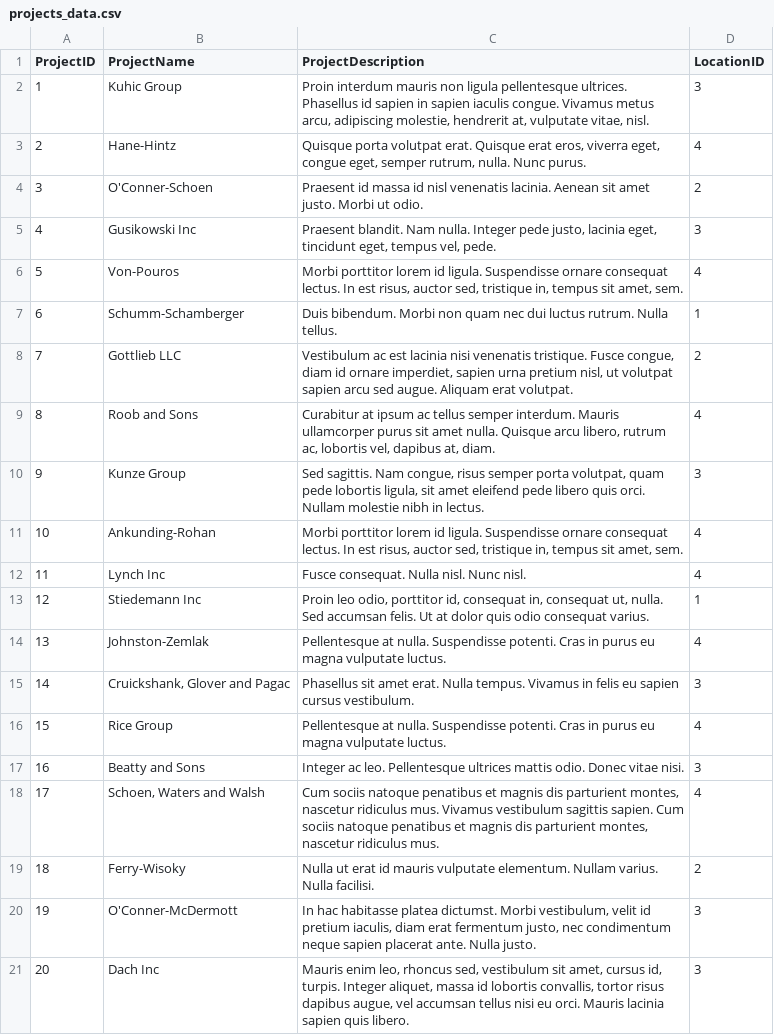
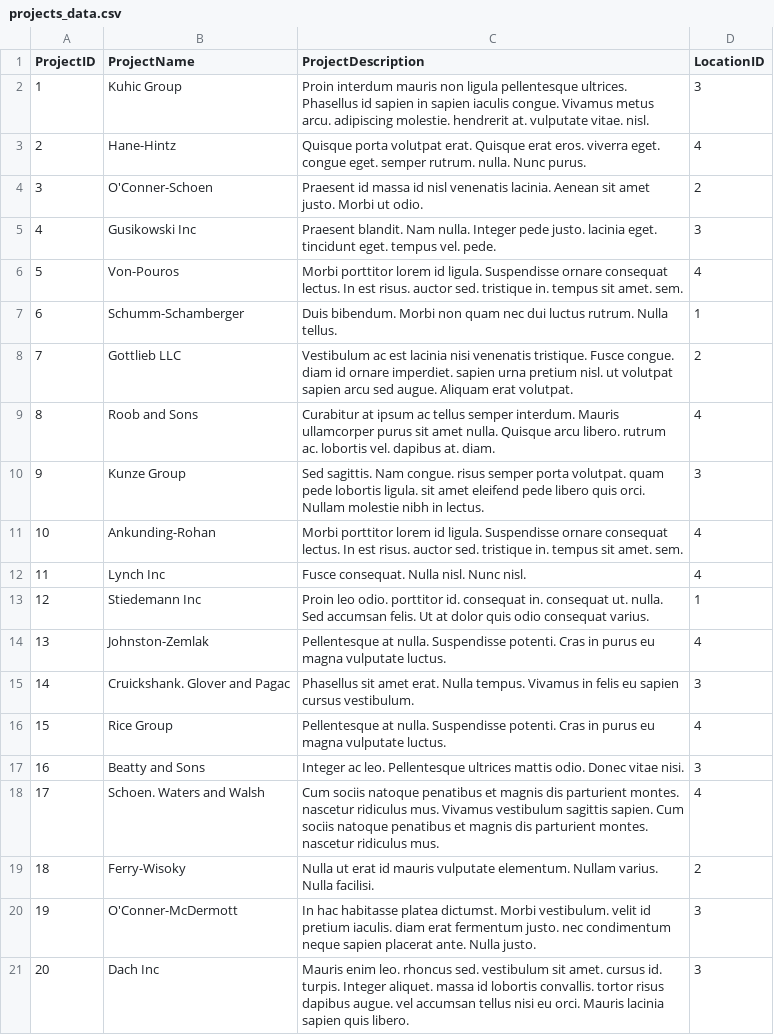
Before and after one commit to alejoba1097/Portfolio, a CSV file: SQL/data/projects_data.csv, drawn as a sheet.

Commit message:
Updated data files for compability with DB scheme. Created load_data.sql file to load data to the database, and runme.sql to create workflow run file.

```diff
--- a/SQL/data/projects_data.csv
+++ b/SQL/data/projects_data.csv
@@ -1,21 +1,21 @@
 ProjectID,ProjectName,ProjectDescription,LocationID
-1,Kuhic Group,"Proin interdum mauris non ligula pellentesque ultrices. Phasellus id sapien in sapien iaculis congue. Vivamus metus arcu, adipiscing molestie, hendrerit at, vulputate vitae, nisl.",3
-2,Hane-Hintz,"Quisque porta volutpat erat. Quisque erat eros, viverra eget, congue eget, semper rutrum, nulla. Nunc purus.",4
+1,Kuhic Group,Proin interdum mauris non ligula pellentesque ultrices. Phasellus id sapien in sapien iaculis congue. Vivamus metus arcu. adipiscing molestie. hendrerit at. vulputate vitae. nisl.,3
+2,Hane-Hintz,Quisque porta volutpat erat. Quisque erat eros. viverra eget. congue eget. semper rutrum. nulla. Nunc purus.,4
 3,O'Conner-Schoen,Praesent id massa id nisl venenatis lacinia. Aenean sit amet justo. Morbi ut odio.,2
-4,Gusikowski Inc,"Praesent blandit. Nam nulla. Integer pede justo, lacinia eget, tincidunt eget, tempus vel, pede.",3
-5,Von-Pouros,"Morbi porttitor lorem id ligula. Suspendisse ornare consequat lectus. In est risus, auctor sed, tristique in, tempus sit amet, sem.",4
+4,Gusikowski Inc,Praesent blandit. Nam nulla. Integer pede justo. lacinia eget. tincidunt eget. tempus vel. pede.,3
+5,Von-Pouros,Morbi porttitor lorem id ligula. Suspendisse ornare consequat lectus. In est risus. auctor sed. tristique in. tempus sit amet. sem.,4
 6,Schumm-Schamberger,Duis bibendum. Morbi non quam nec dui luctus rutrum. Nulla tellus.,1
-7,Gottlieb LLC,"Vestibulum ac est lacinia nisi venenatis tristique. Fusce congue, diam id ornare imperdiet, sapien urna pretium nisl, ut volutpat sapien arcu sed augue. Aliquam erat volutpat.",2
-8,Roob and Sons,"Curabitur at ipsum ac tellus semper interdum. Mauris ullamcorper purus sit amet nulla. Quisque arcu libero, rutrum ac, lobortis vel, dapibus at, diam.",4
-9,Kunze Group,"Sed sagittis. Nam congue, risus semper porta volutpat, quam pede lobortis ligula, sit amet eleifend pede libero quis orci. Nullam molestie nibh in lectus.",3
-10,Ankunding-Rohan,"Morbi porttitor lorem id ligula. Suspendisse ornare consequat lectus. In est risus, auctor sed, tristique in, tempus sit amet, sem.",4
+7,Gottlieb LLC,Vestibulum ac est lacinia nisi venenatis tristique. Fusce congue. diam id ornare imperdiet. sapien urna pretium nisl. ut volutpat sapien arcu sed augue. Aliquam erat volutpat.,2
+8,Roob and Sons,Curabitur at ipsum ac tellus semper interdum. Mauris ullamcorper purus sit amet nulla. Quisque arcu libero. rutrum ac. lobortis vel. dapibus at. diam.,4
+9,Kunze Group,Sed sagittis. Nam congue. risus semper porta volutpat. quam pede lobortis ligula. sit amet eleifend pede libero quis orci. Nullam molestie nibh in lectus.,3
+10,Ankunding-Rohan,Morbi porttitor lorem id ligula. Suspendisse ornare consequat lectus. In est risus. auctor sed. tristique in. tempus sit amet. sem.,4
 11,Lynch Inc,Fusce consequat. Nulla nisl. Nunc nisl.,4
-12,Stiedemann Inc,"Proin leo odio, porttitor id, consequat in, consequat ut, nulla. Sed accumsan felis. Ut at dolor quis odio consequat varius.",1
+12,Stiedemann Inc,Proin leo odio. porttitor id. consequat in. consequat ut. nulla. Sed accumsan felis. Ut at dolor quis odio consequat varius.,1
 13,Johnston-Zemlak,Pellentesque at nulla. Suspendisse potenti. Cras in purus eu magna vulputate luctus.,4
-14,"Cruickshank, Glover and Pagac",Phasellus sit amet erat. Nulla tempus. Vivamus in felis eu sapien cursus vestibulum.,3
+14,Cruickshank. Glover and Pagac,Phasellus sit amet erat. Nulla tempus. Vivamus in felis eu sapien cursus vestibulum.,3
 15,Rice Group,Pellentesque at nulla. Suspendisse potenti. Cras in purus eu magna vulputate luctus.,4
 16,Beatty and Sons,Integer ac leo. Pellentesque ultrices mattis odio. Donec vitae nisi.,3
-17,"Schoen, Waters and Walsh","Cum sociis natoque penatibus et magnis dis parturient montes, nascetur ridiculus mus. Vivamus vestibulum sagittis sapien. Cum sociis natoque penatibus et magnis dis parturient montes, nascetur ridiculus mus.",4
+17,Schoen. Waters and Walsh,Cum sociis natoque penatibus et magnis dis parturient montes. nascetur ridiculus mus. Vivamus vestibulum sagittis sapien. Cum sociis natoque penatibus et magnis dis parturient montes. nascetur ridiculus mus.,4
 18,Ferry-Wisoky,Nulla ut erat id mauris vulputate elementum. Nullam varius. Nulla facilisi.,2
-19,O'Conner-McDermott,"In hac habitasse platea dictumst. Morbi vestibulum, velit id pretium iaculis, diam erat fermentum justo, nec condimentum neque sapien placerat ante. Nulla justo.",3
-20,Dach Inc,"Mauris enim leo, rhoncus sed, vestibulum sit amet, cursus id, turpis. Integer aliquet, massa id lobortis convallis, tortor risus dapibus augue, vel accumsan tellus nisi eu orci. Mauris lacinia sapien quis libero.",3
+19,O'Conner-McDermott,In hac habitasse platea dictumst. Morbi vestibulum. velit id pretium iaculis. diam erat fermentum justo. nec condimentum neque sapien placerat ante. Nulla justo.,3
+20,Dach Inc,Mauris enim leo. rhoncus sed. vestibulum sit amet. cursus id. turpis. Integer aliquet. massa id lobortis convallis. tortor risus dapibus augue. vel accumsan tellus nisi eu orci. Mauris lacinia sapien quis libero.,3
```
Also changed, not shown: SQL/data/locations_data.csv, 3 other files.
